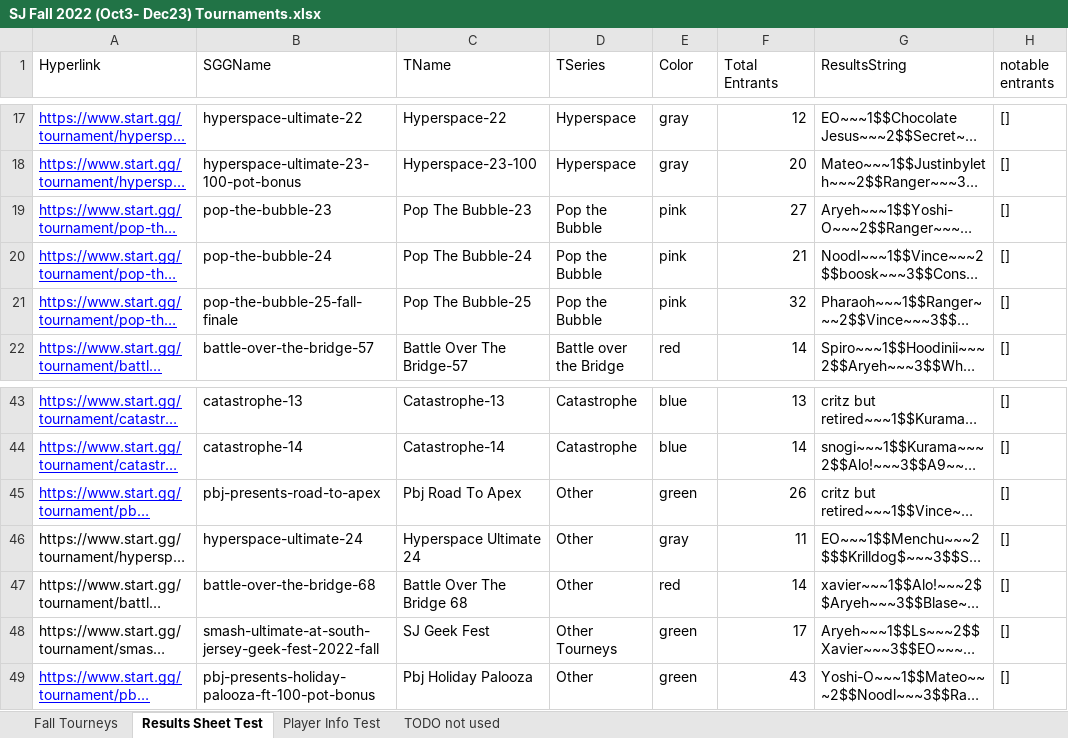
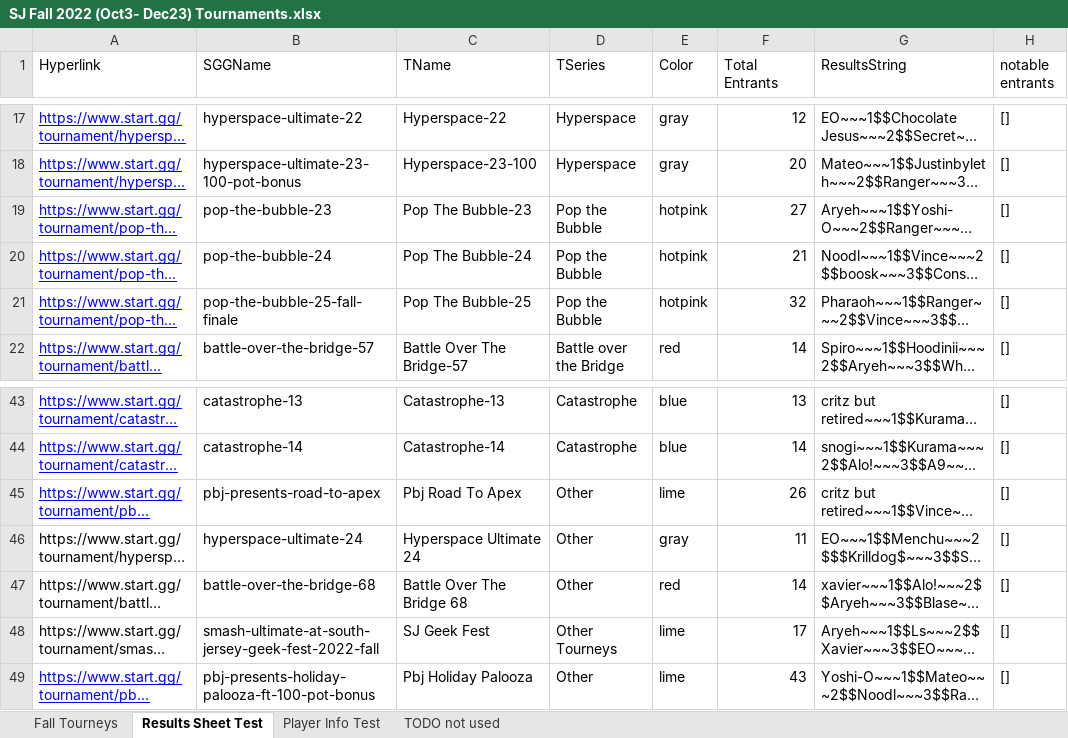
Before and after one commit to Austi3/SJSL_repo, an Excel workbook: SJ Fall 2022 (Oct3- Dec23) Tournaments.xlsx, sheet Results Sheet Test, drawn as a sheet; only a part is shown, gaps mark what is left out; long unchanged cells end in …; values as stored, in another font and other column widths than the file's, no borders; the diff names each change by its address in the sheet, - before the commit and + after, or states it on an @@ line.

```diff
--- a/SJ Fall 2022 (Oct3- Dec23) Tournaments.xlsx (sheet Results Sheet Test)
+++ b/SJ Fall 2022 (Oct3- Dec23) Tournaments.xlsx (sheet Results Sheet Test)
-E19:E21 (Color): pink
+E19:E21 (Color): hotpink
-E45 (Color): green
+E45 (Color): lime
-E48:E49 (Color): green
+E48:E49 (Color): lime
```
Also changed, not shown: sheet Player Info Test, 4 other files.
